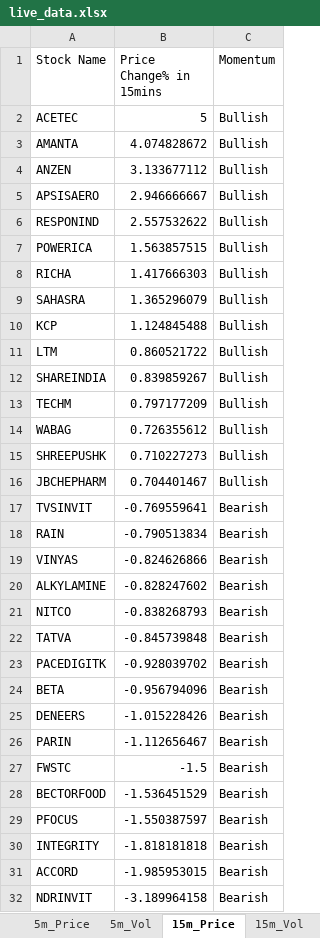
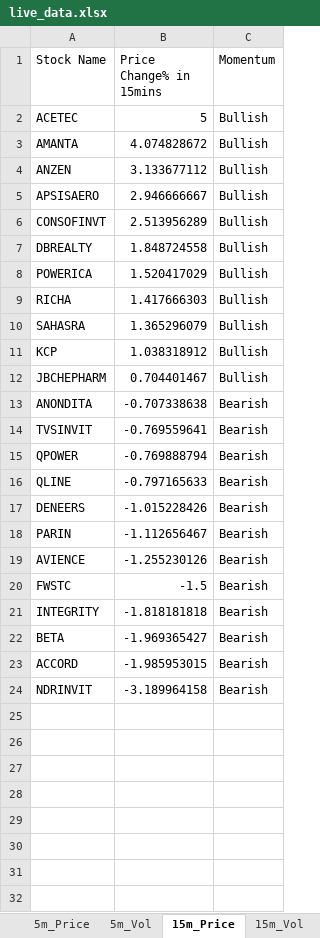
Before and after one commit to srbsharma92/priceAction2, an Excel workbook: data/live_data.xlsx, sheet 15m_Price, drawn as a sheet; values as stored, in another font and other column widths than the file's, no borders; removed rows and columns are numbered as before the commit, all else as after; the diff names each change by its address in the sheet, - before the commit and + after, or states it on an @@ line.

```diff
--- a/data/live_data.xlsx (sheet 15m_Price)
+++ b/data/live_data.xlsx (sheet 15m_Price)
-row 6: RESPONIND | 2.557532622 | Bullish
+row 6: CONSOFINVT | 2.513956289 | Bullish
+row 7: DBREALTY | 1.848724558 | Bullish
-B8 (Price Change% in 15mins): 1.563857515
+B8 (Price Change% in 15mins): 1.520417029
-B11 (Price Change% in 15mins): 1.124845488
+B11 (Price Change% in 15mins): 1.038318912
-row 11: LTM | 0.860521722 | Bullish
-row 12: SHAREINDIA | 0.839859267 | Bullish
-row 13: TECHM | 0.797177209 | Bullish
-row 14: WABAG | 0.726355612 | Bullish
-row 15: SHREEPUSHK | 0.710227273 | Bullish
+row 13: ANONDITA | -0.707338638 | Bearish
-row 18: RAIN | -0.790513834 | Bearish
-row 19: VINYAS | -0.824626866 | Bearish
-row 20: ALKYLAMINE | -0.828247602 | Bearish
-row 21: NITCO | -0.838268793 | Bearish
-row 22: TATVA | -0.845739848 | Bearish
-row 23: PACEDIGITK | -0.928039702 | Bearish
-row 24: BETA | -0.956794096 | Bearish
+row 15: QPOWER | -0.769888794 | Bearish
+row 16: QLINE | -0.797165633 | Bearish
+row 19: AVIENCE | -1.255230126 | Bearish
-row 28: BECTORFOOD | -1.536451529 | Bearish
-row 29: PFOCUS | -1.550387597 | Bearish
+row 22: BETA | -1.969365427 | Bearish
```
Also changed, not shown: sheet 5m_Vol, sheet 15m_Vol, sheet 5m_Price, sheet meta.
